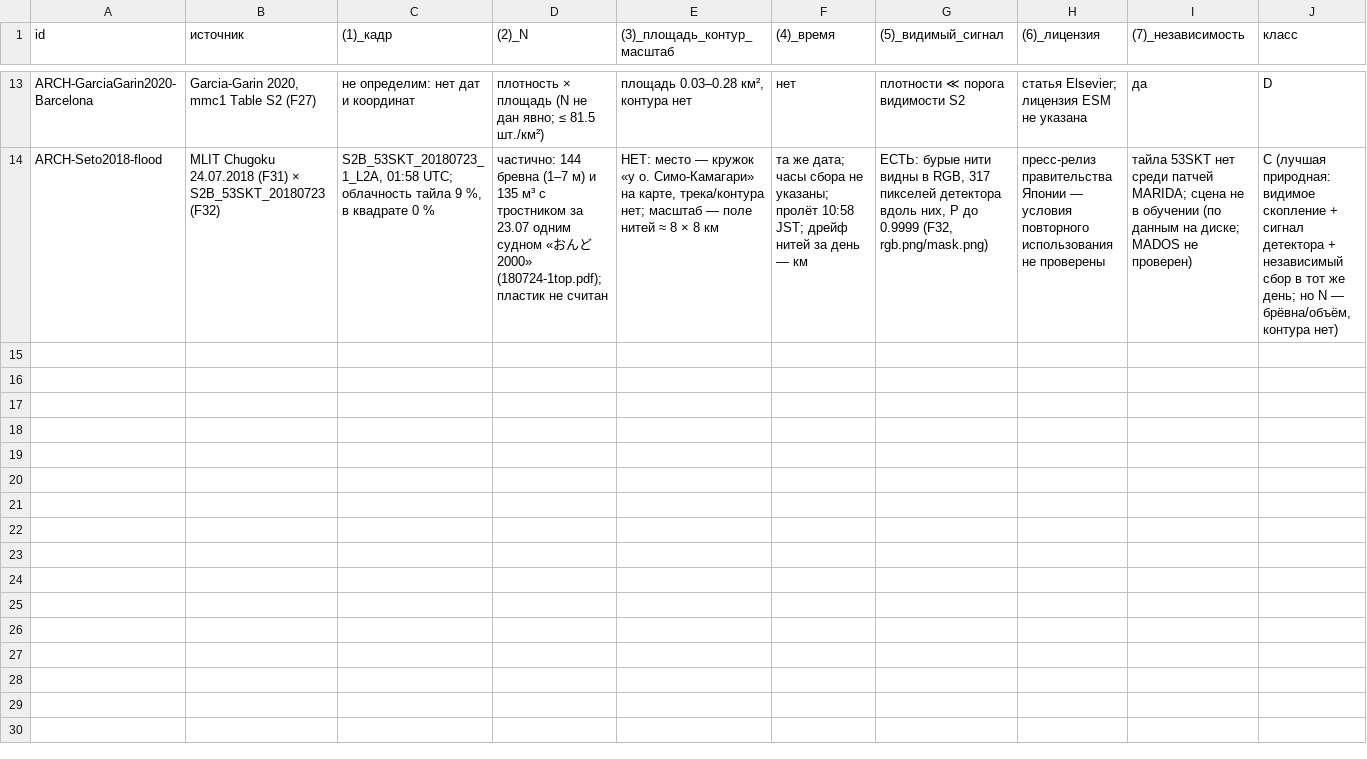
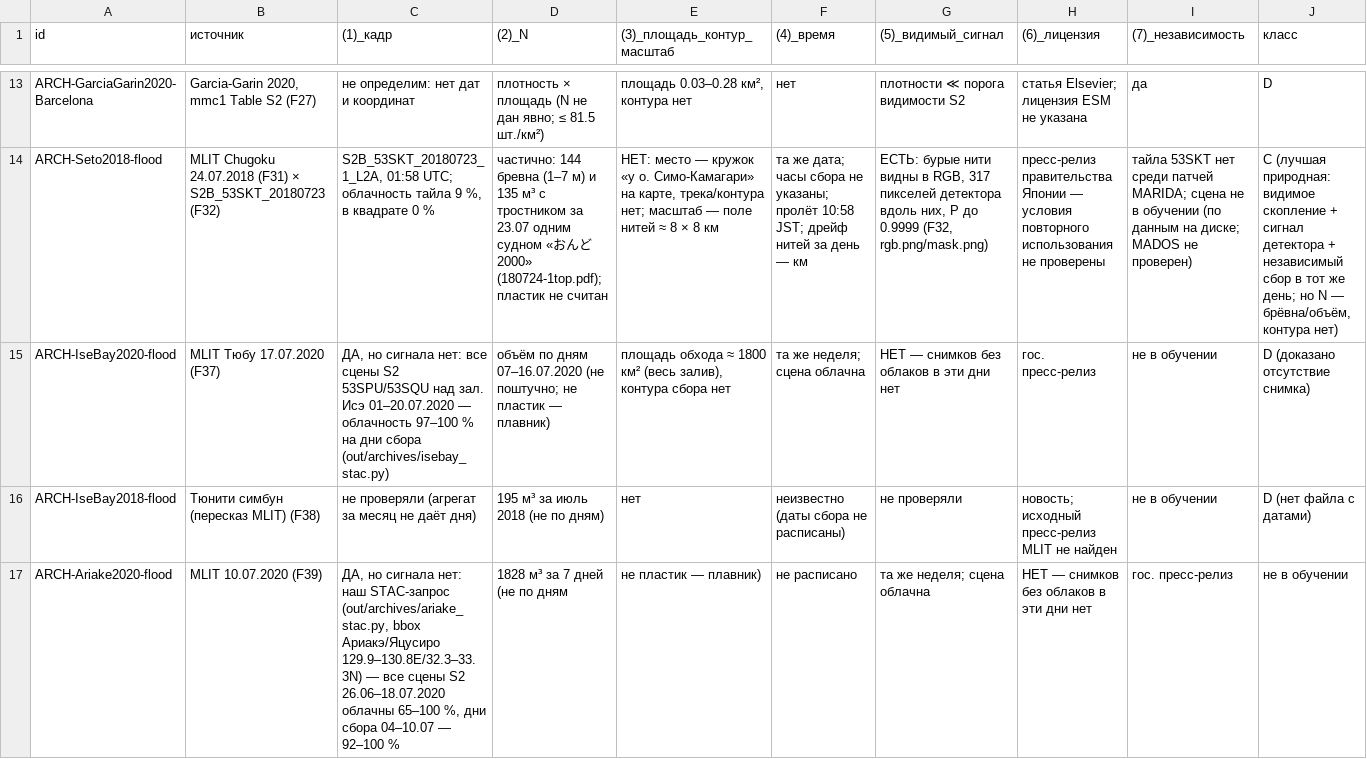
Before and after one commit to azama2t/final-cosmohack, a CSV file: docs/research/pairs/archives/CANDIDATES.csv, drawn as a sheet; only a part is shown, gaps mark what is left out; rows hold the shown columns only; the diff names each change by its address in the sheet, - before the commit and + after, or states it on an @@ line.

Commit message:
research(пары): PAIRS 441 строка (ISPRA 167 уровнями, архивы 13 кандидатов) — A* 57 · A 3 · B 44 · C 103 · D 192; природных видимых сосчитанных пар 0

```diff
--- a/docs/research/pairs/archives/CANDIDATES.csv
+++ b/docs/research/pairs/archives/CANDIDATES.csv
+row 15: ARCH-IseBay2020-flood | MLIT Тюбу 17.07.2020 (F37) | ДА, но сигнала нет: все сцены S2 53SPU/53SQU над зал. Исэ 01–20.07.2020 — облачность 97–100 % на дни сбора (out/archives/isebay_stac.py) | объём по дням 07–16.07.2020 (не поштучно; не пластик — плавник) | площадь обхода ≈ 1800 км² (весь залив), контура сбора нет | та же неделя; сцена облачна | НЕТ — снимков без облаков в эти дни нет | гос. пресс-релиз | не в обучении | D (доказано отсутствие снимка)
+row 16: ARCH-IseBay2018-flood | Тюнити симбун (пересказ MLIT) (F38) | не проверяли (агрегат за месяц не даёт дня) | 195 м³ за июль 2018 (не по дням) | нет | неизвестно (даты сбора не расписаны) | не проверяли | новость; исходный пресс-релиз MLIT не найден | не в обучении | D (нет файла с датами)
+row 17: ARCH-Ariake2020-flood | MLIT 10.07.2020 (F39) | ДА, но сигнала нет: наш STAC-запрос (out/archives/ariake_stac.py, bbox Ариакэ/Яцусиро 129.9–130.8E/32.3–33.3N) — все сцены S2 26.06–18.07.2020 облачны 65–100 %, дни сбора 04–10.07 — 92–100 % | 1828 м³ за 7 дней (не по дням | не пластик — плавник) | не расписано | та же неделя; сцена облачна | НЕТ — снимков без облаков в эти дни нет | гос. пресс-релиз | не в обучении
```
Also changed, not shown: docs/research/pairs/archives/FILES.csv, docs/research/pairs/p2_natural.csv, 6 other files.
